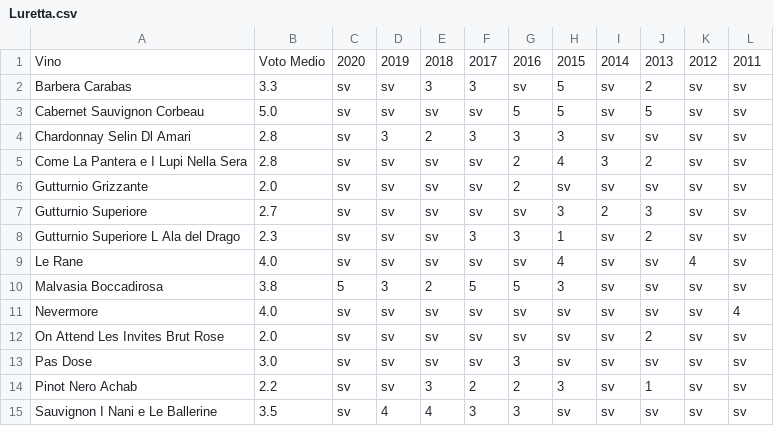
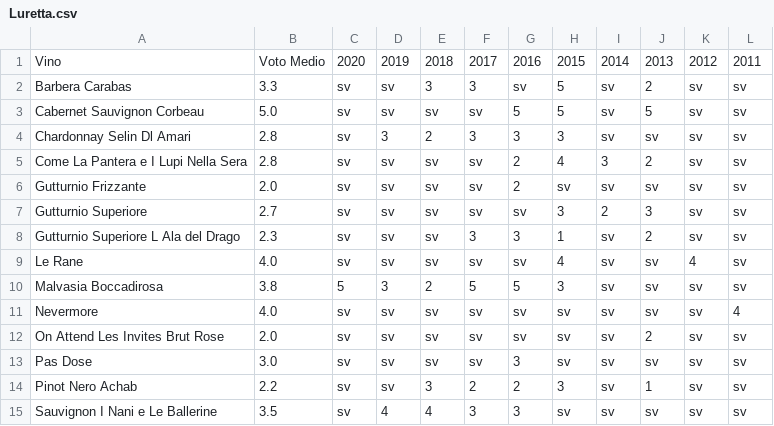
Before and after one commit to dev-crumbs/vinopedia, a CSV file: produttori/Italia/Emilia/Luretta/Luretta.csv, drawn as a sheet.

```diff
--- a/produttori/Italia/Emilia/Luretta/Luretta.csv
+++ b/produttori/Italia/Emilia/Luretta/Luretta.csv
@@ -5,3 +5,3 @@ Chardonnay Selin Dl Amari,2.8,sv,3,2,3,3,3,sv,sv,sv,sv
 Come La Pantera e I Lupi Nella Sera,2.8,sv,sv,sv,sv,2,4,3,2,sv,sv
-Gutturnio Grizzante,2.0,sv,sv,sv,sv,2,sv,sv,sv,sv,sv
+Gutturnio Frizzante,2.0,sv,sv,sv,sv,2,sv,sv,sv,sv,sv
 Gutturnio Superiore,2.7,sv,sv,sv,sv,sv,3,2,3,sv,sv
```
Also changed, not shown: 27 other files.
